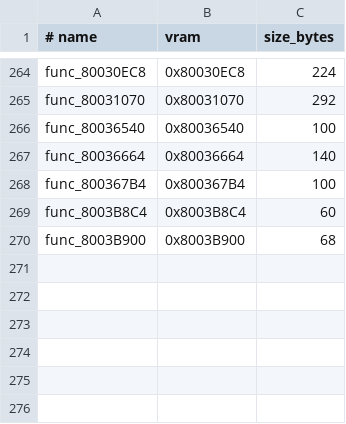
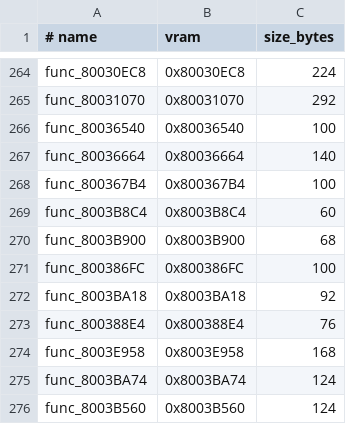
Before and after one commit to ZacheerKour/oceanic-stars-decomp, a TSV file: config/matches.tsv, drawn as a sheet; only a part is shown, gaps mark what is left out.

```diff
--- a/config/matches.tsv
+++ b/config/matches.tsv
@@ -270 +270,7 @@ func_8003B8C4	0x8003B8C4	60
 func_8003B900	0x8003B900	68
+func_800386FC	0x800386FC	100
+func_8003BA18	0x8003BA18	92
+func_800388E4	0x800388E4	76
+func_8003E958	0x8003E958	168
+func_8003BA74	0x8003BA74	124
+func_8003B560	0x8003B560	124
```
Also changed, not shown: 8 other files.
